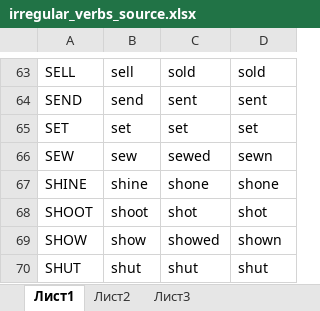
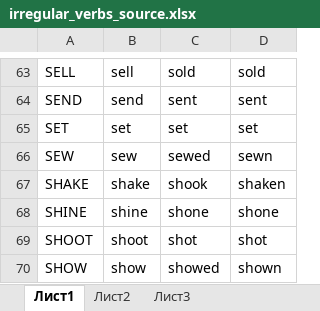
Before and after one commit to ivan-zinchanka-dev/IrregularVerbs, an Excel workbook: IrregularVerbs/Resources/irregular_verbs_source.xlsx, sheet Лист1, drawn as a sheet; only a part is shown, gaps mark what is left out; the shorter side is filled out with more unchanged rows; values as stored, in another font and other column widths than the file's, no borders; the diff names each change by its address in the sheet, - before the commit and + after, or states it on an @@ line.

```diff
--- a/IrregularVerbs/Resources/irregular_verbs_source.xlsx (sheet Лист1)
+++ b/IrregularVerbs/Resources/irregular_verbs_source.xlsx (sheet Лист1)
+row 67: SHAKE | shake | shook | shaken
```
Also changed, not shown: IrregularVerbs/Resources/localization.xlsx.
